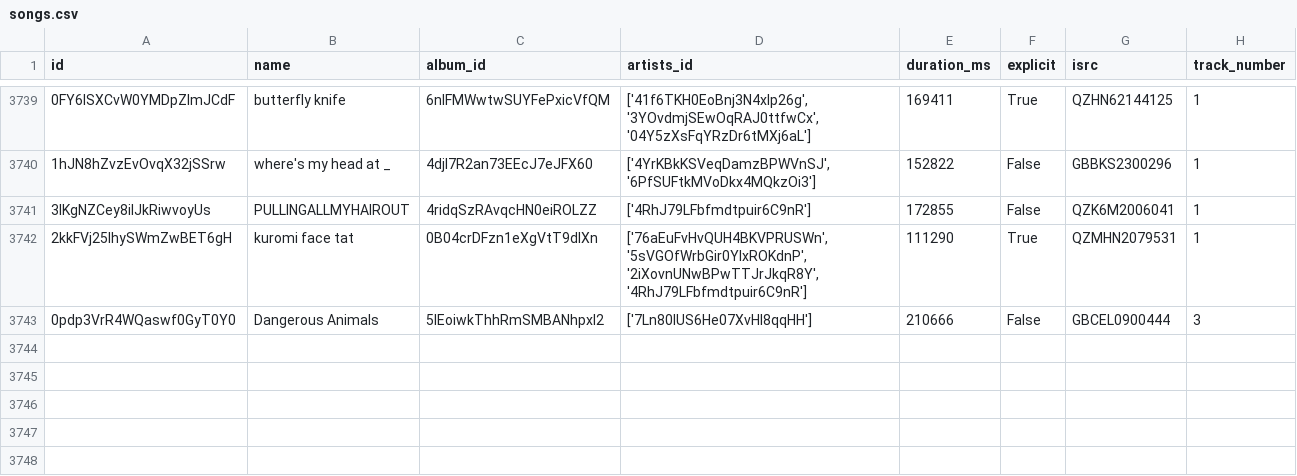
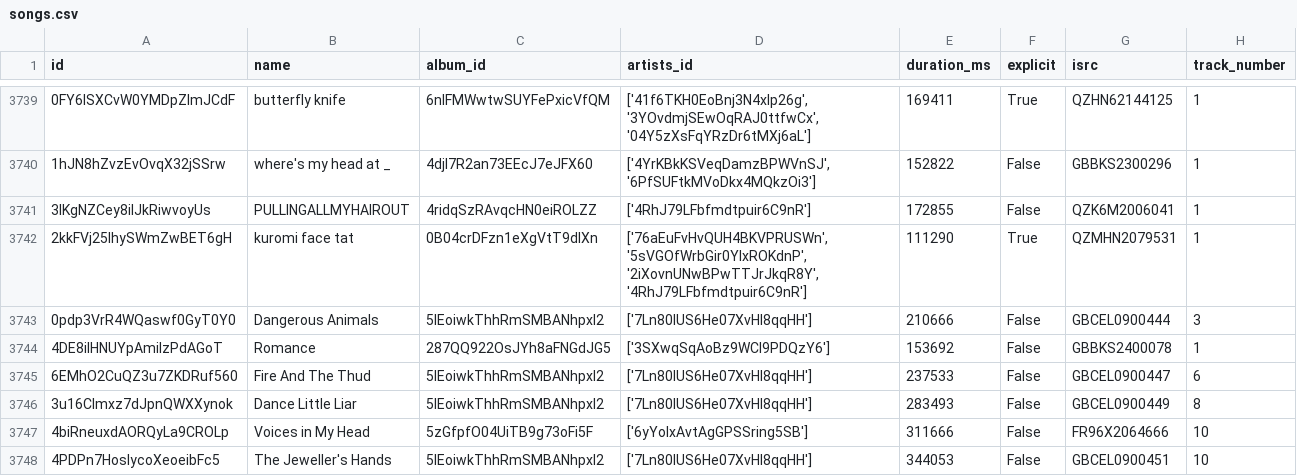
Before and after one commit to iochoa808/SpotifyData, a CSV file: data/songs.csv, drawn as a sheet; only a part is shown, gaps mark what is left out.

```diff
--- a/data/songs.csv
+++ b/data/songs.csv
@@ -3743 +3743,6 @@ id,name,album_id,artists_id,duration_ms,explicit,isrc,track_number
 0pdp3VrR4WQaswf0GyT0Y0,Dangerous Animals,5IEoiwkThhRmSMBANhpxl2,['7Ln80lUS6He07XvHI8qqHH'],210666,False,GBCEL0900444,3
+4DE8iIHNUYpAmilzPdAGoT,Romance,287QQ922OsJYh8aFNGdJG5,['3SXwqSqAoBz9WCI9PDQzY6'],153692,False,GBBKS2400078,1
+6EMhO2CuQZ3u7ZKDRuf560,Fire And The Thud,5IEoiwkThhRmSMBANhpxl2,['7Ln80lUS6He07XvHI8qqHH'],237533,False,GBCEL0900447,6
+3u16Clmxz7dJpnQWXXynok,Dance Little Liar,5IEoiwkThhRmSMBANhpxl2,['7Ln80lUS6He07XvHI8qqHH'],283493,False,GBCEL0900449,8
+4biRneuxdAORQyLa9CROLp,Voices in My Head,5zGfpfO04UiTB9g73oFi5F,['6yYoIxAvtAgGPSSring5SB'],311666,False,FR96X2064666,10
+4PDPn7HosIycoXeoeibFc5,The Jeweller's Hands,5IEoiwkThhRmSMBANhpxl2,['7Ln80lUS6He07XvHI8qqHH'],344053,False,GBCEL0900451,10
```
Also changed, not shown: data/recently_played.csv.
